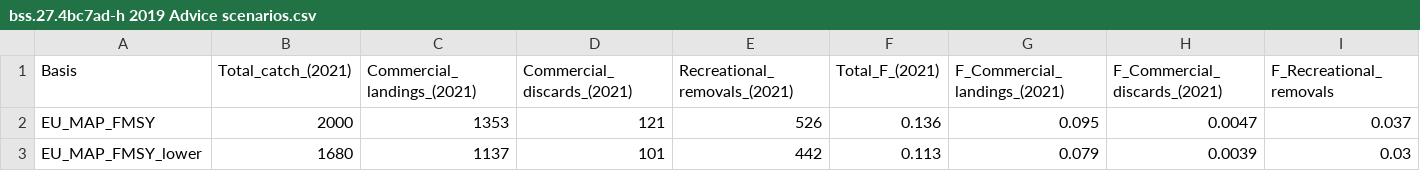
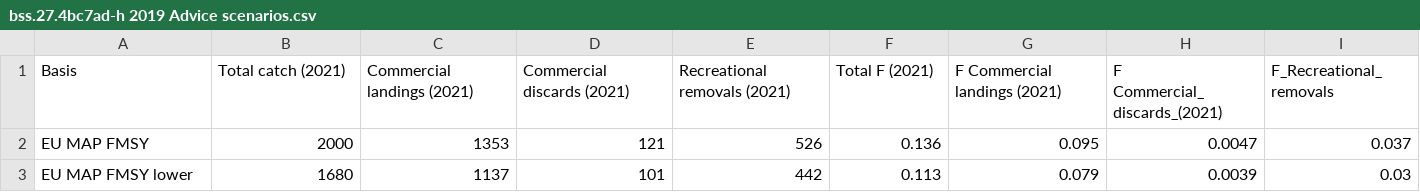
Before and after one commit to ices-taf/2020_bss.27.4bc7ad-h_catchAllocationTool, a CSV file: bootstrap/initial/data/other/bss.27.4bc7ad-h 2019 Advice scenarios.csv, drawn as a sheet; only a part is shown; the diff names each change by its address in the sheet, - before the commit and + after, or states it on an @@ line.

```diff
--- a/bootstrap/initial/data/other/bss.27.4bc7ad-h 2019 Advice scenarios.csv
+++ b/bootstrap/initial/data/other/bss.27.4bc7ad-h 2019 Advice scenarios.csv
-B1: Total_catch_(2021)
+B1: Total catch (2021)
-C1: Commercial_landings_(2021)
+C1: Commercial landings (2021)
-D1: Commercial_discards_(2021)
+D1: Commercial discards (2021)
-E1: Recreational_removals_(2021)
+E1: Recreational removals (2021)
-F1: Total_F_(2021)
+F1: Total F (2021)
-G1: F_Commercial_landings_(2021)
+G1: F Commercial landings (2021)
-H1: F_Commercial_discards_(2021)
+H1: F Commercial_discards_(2021)
-A2 (Basis): EU_MAP_FMSY
+A2 (Basis): EU MAP FMSY
-A3 (Basis): EU_MAP_FMSY_lower
+A3 (Basis): EU MAP FMSY lower
```
Also changed, not shown: 2 other files.
